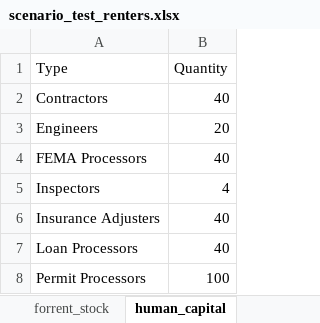
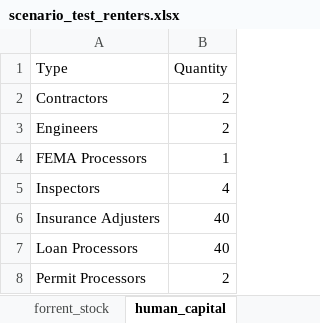
Before and after one commit to scottbmiles/DESaster, an Excel workbook: inputs/scenario_test_renters.xlsx, sheet human_capital, drawn as a sheet; values as stored, in another font and other column widths than the file's, no borders; the diff names each change by its address in the sheet, - before the commit and + after, or states it on an @@ line.

```diff
--- a/inputs/scenario_test_renters.xlsx (sheet human_capital)
+++ b/inputs/scenario_test_renters.xlsx (sheet human_capital)
-B2 (Quantity): 40
+B2 (Quantity): 2
-B3 (Quantity): 20
+B3 (Quantity): 2
-B4 (Quantity): 40
+B4 (Quantity): 1
-B8 (Quantity): 100
+B8 (Quantity): 2
```
Also changed, not shown: sheet owners, 5 other files.
